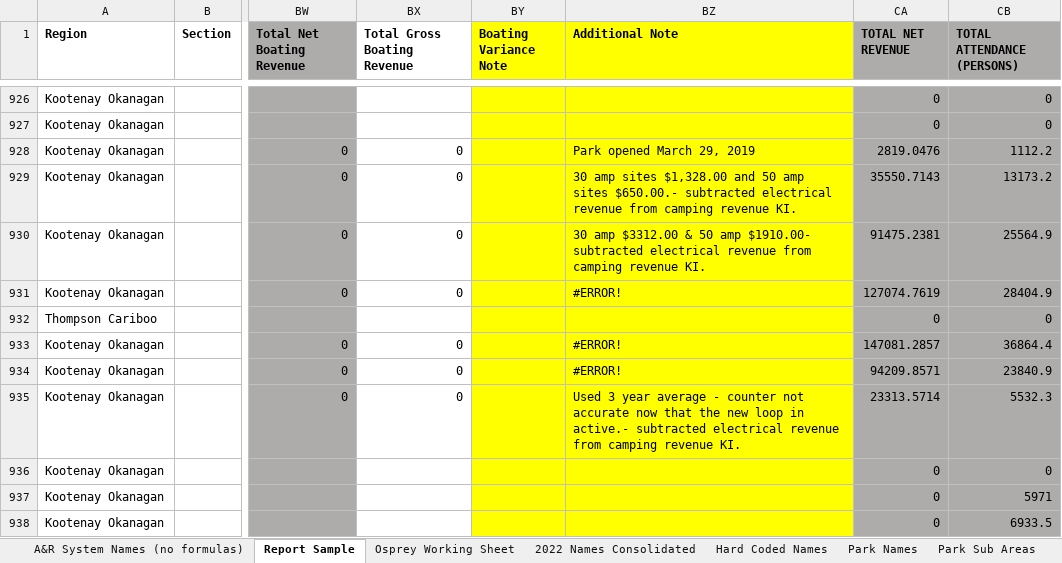
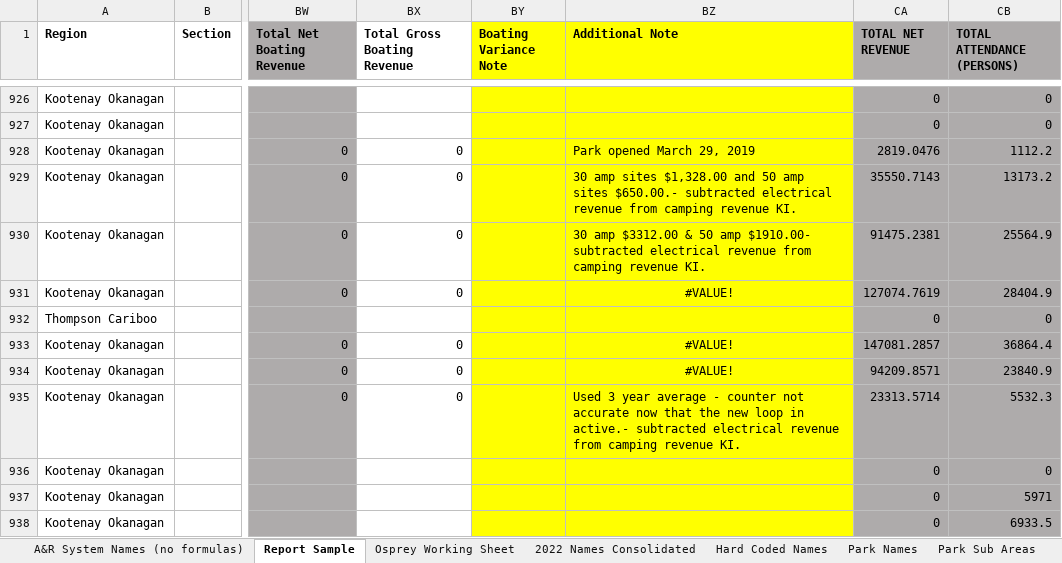
Before and after one commit to bcgov/parks-reso-public, an Excel workbook: tools/Park Name Comparisons.xlsx, sheet Report Sample, drawn as a sheet; only a part is shown, gaps mark what is left out; values as stored, in another font and other column widths than the file's, no borders; charts and pictures not drawn; the diff names each change by its address in the sheet, - before the commit and + after, or states it on an @@ line.

```diff
--- a/tools/Park Name Comparisons.xlsx (sheet Report Sample)
+++ b/tools/Park Name Comparisons.xlsx (sheet Report Sample)
-BZ931 (Additional Note): #ERROR!
+BZ931 (Additional Note): #VALUE!
-BZ931 alignment: left
+BZ931 alignment: center
-BZ933:BZ934 (Additional Note): #ERROR!
+BZ933:BZ934 (Additional Note): #VALUE!
-BZ933:BZ934 alignment: left
+BZ933:BZ934 alignment: center
```
Also changed, not shown: sheet Camis Bundles, sheet 2022 Names Consolidated, sheet A&R System Names (no formulas), sheet Park Sub Areas, sheet ORCS Regions, formulas that keep their value, charts or pictures.
